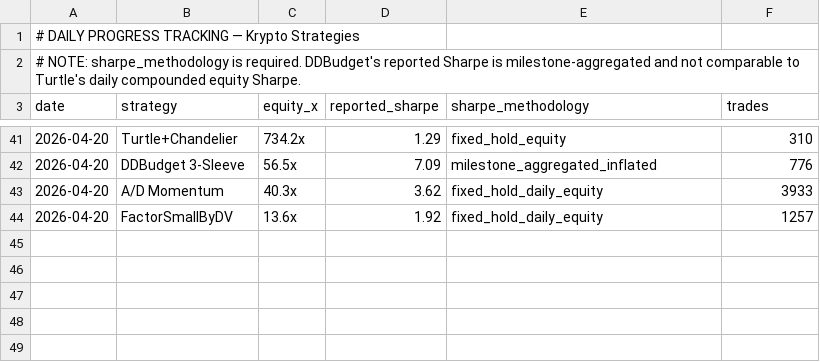
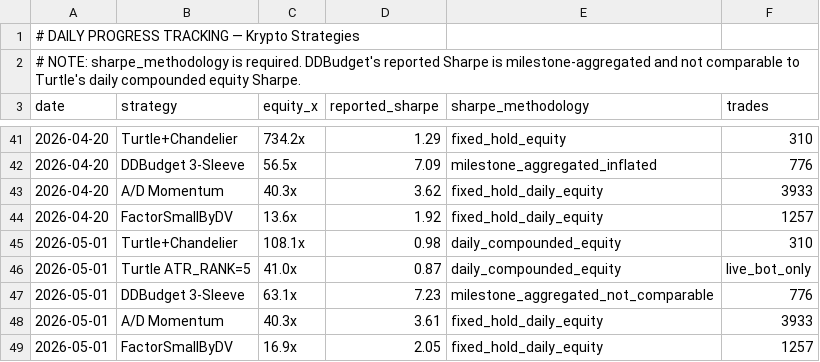
Before and after one commit to noahbclarkson/krypto, a CSV file: reports/daily_progress.csv, drawn as a sheet; only a part is shown, gaps mark what is left out.

Commit message:
docs: daily progress 2026-05-01 — S6 close_losers GRAVEYARDED, ATR_RANK=5 confirmed live-bot-only, PLAN.md cleaned

```diff
--- a/reports/daily_progress.csv
+++ b/reports/daily_progress.csv
@@ -44 +44,6 @@ date,strategy,equity_x,reported_sharpe,sharpe_methodology,trades
 2026-04-20,FactorSmallByDV,13.6x,1.92,fixed_hold_daily_equity,1257
+2026-05-01,Turtle+Chandelier,108.1x,0.98,daily_compounded_equity,310
+2026-05-01,Turtle ATR_RANK=5,41.0x,0.87,daily_compounded_equity,live_bot_only
+2026-05-01,DDBudget 3-Sleeve,63.1x,7.23,milestone_aggregated_not_comparable,776
+2026-05-01,A/D Momentum,40.3x,3.61,fixed_hold_daily_equity,3933
+2026-05-01,FactorSmallByDV,16.9x,2.05,fixed_hold_daily_equity,1257
```
Also changed, not shown: 7 other files.
